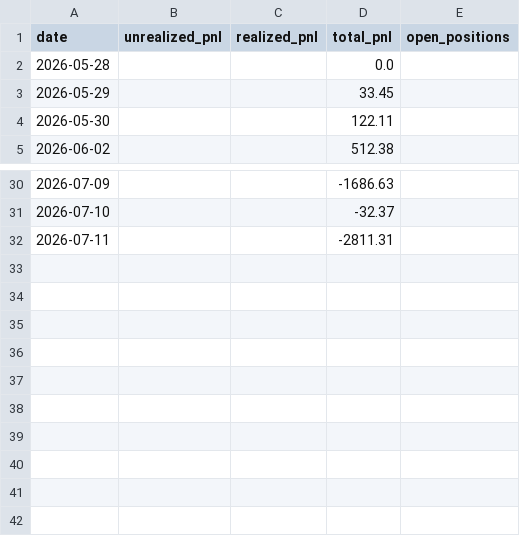
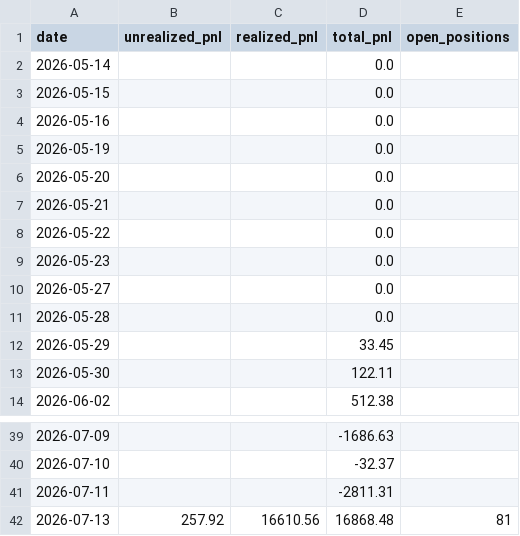
Before and after one commit to Southpaw3234/Quant-Terminal, a CSV file: data/predictions/pnl_history.csv, drawn as a sheet; only a part is shown, gaps mark what is left out.

```diff
--- a/data/predictions/pnl_history.csv
+++ b/data/predictions/pnl_history.csv
@@ -1,2 +1,11 @@
 date,unrealized_pnl,realized_pnl,total_pnl,open_positions
+2026-05-14,,,0.0,
+2026-05-15,,,0.0,
+2026-05-16,,,0.0,
+2026-05-19,,,0.0,
+2026-05-20,,,0.0,
+2026-05-21,,,0.0,
+2026-05-22,,,0.0,
+2026-05-23,,,0.0,
+2026-05-27,,,0.0,
 2026-05-28,,,0.0,
@@ -32 +41,2 @@ date,unrealized_pnl,realized_pnl,total_pnl,open_positions
 2026-07-11,,,-2811.31,
+2026-07-13,257.92,16610.56,16868.48,81
```
Also changed, not shown: 4 other files.
